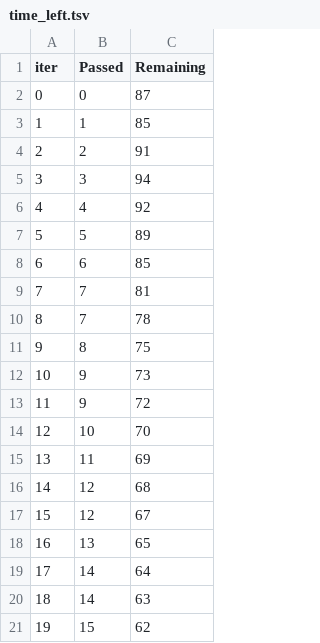
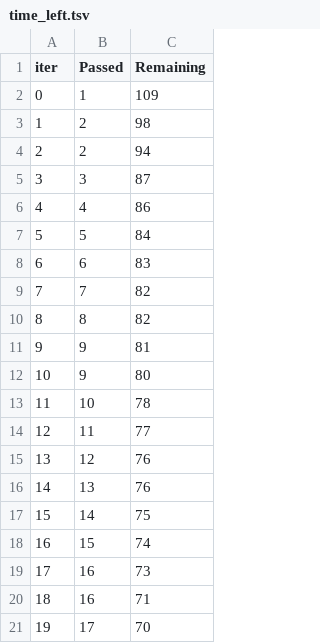
Before and after one commit to chaitanya-coder65/End-to-End-ML-Project, a TSV file: catboost_info/time_left.tsv, drawn as a sheet; only a part is shown; the diff covers the shown part only.

```diff
--- a/catboost_info/time_left.tsv
+++ b/catboost_info/time_left.tsv
@@ -1,21 +1,21 @@
 iter	Passed	Remaining
-0	0	87
-1	1	85
-2	2	91
-3	3	94
-4	4	92
-5	5	89
-6	6	85
-7	7	81
-8	7	78
-9	8	75
-10	9	73
-11	9	72
-12	10	70
-13	11	69
-14	12	68
-15	12	67
-16	13	65
-17	14	64
-18	14	63
-19	15	62
+0	1	109
+1	2	98
+2	2	94
+3	3	87
+4	4	86
+5	5	84
+6	6	83
+7	7	82
+8	8	82
+9	9	81
+10	9	80
+11	10	78
+12	11	77
+13	12	76
+14	13	76
+15	14	75
+16	15	74
+17	16	73
+18	16	71
+19	17	70
```
Also changed, not shown: 156 edited cells elsewhere in this file, 10 other files.
